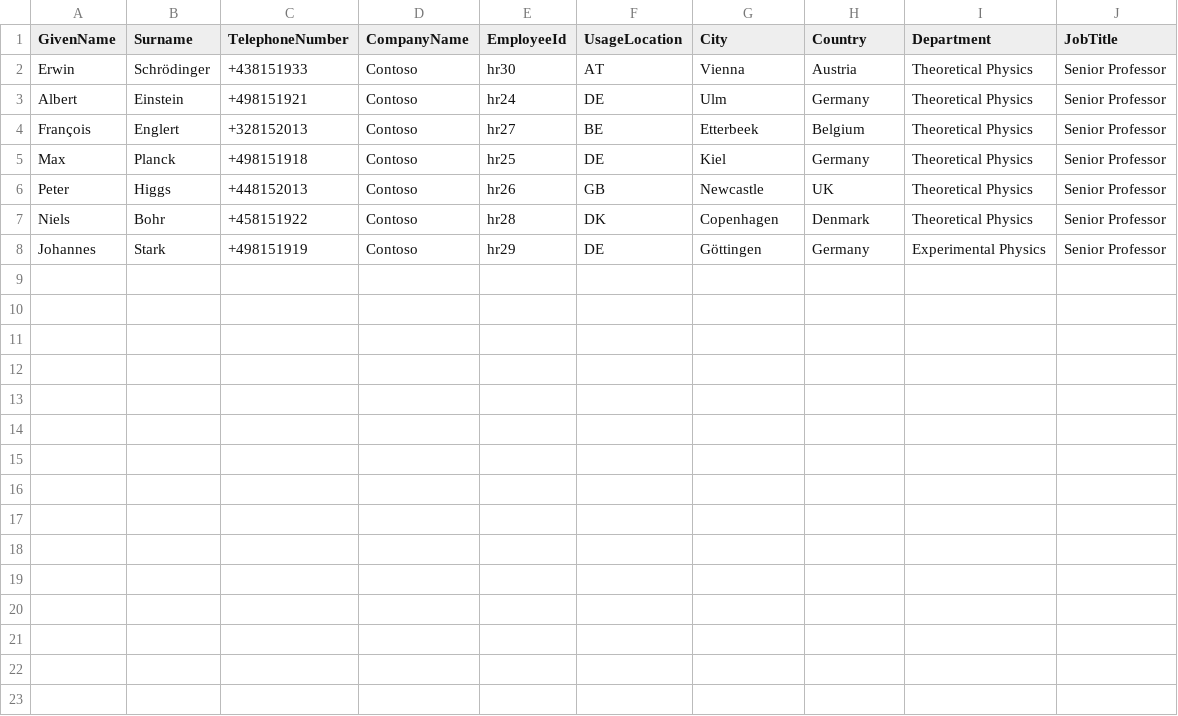
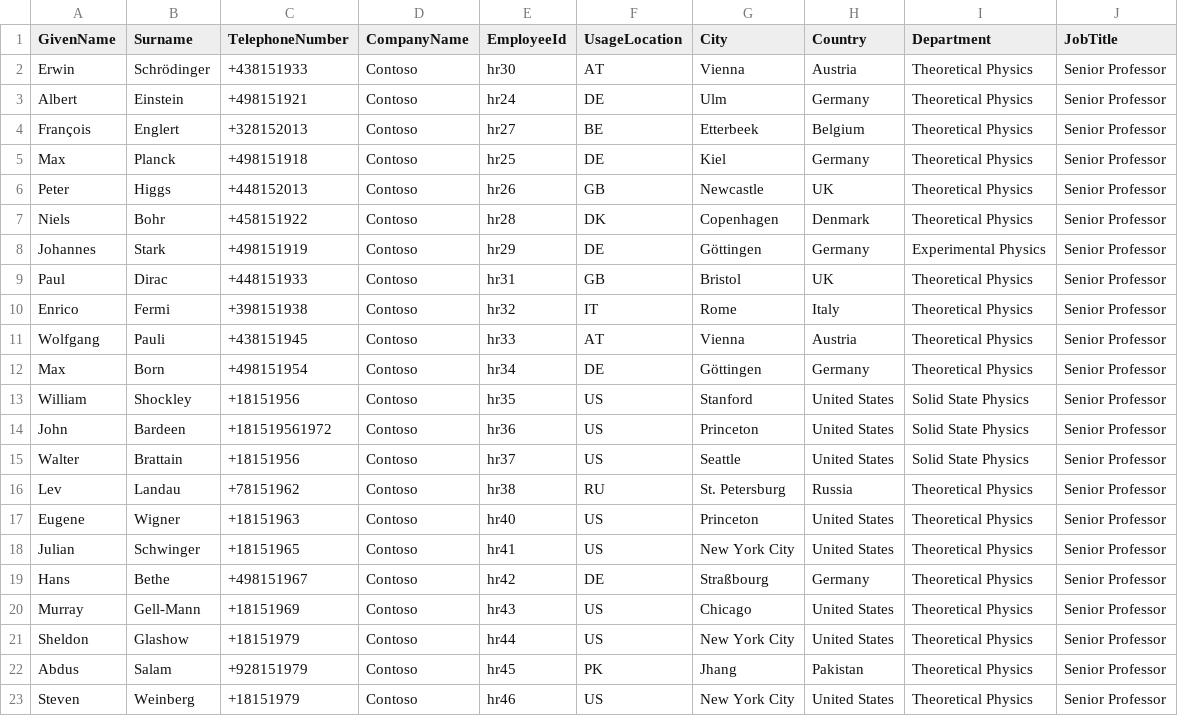
Before and after one commit to www42/Bicep, a CSV file: scenarios/Contoso/ContosoAzureADUsers.csv, drawn as a sheet; the diff names each change by its address in the sheet, - before the commit and + after, or states it on an @@ line.

```diff
--- a/scenarios/Contoso/ContosoAzureADUsers.csv
+++ b/scenarios/Contoso/ContosoAzureADUsers.csv
+row 9: Paul | Dirac | +448151933 | Contoso | hr31 | GB | Bristol | UK | Theoretical Physics | Senior Professor
+row 10: Enrico | Fermi | +398151938 | Contoso | hr32 | IT | Rome | Italy | Theoretical Physics | Senior Professor
+row 11: Wolfgang | Pauli | +438151945 | Contoso | hr33 | AT | Vienna | Austria | Theoretical Physics | Senior Professor
+row 12: Max | Born | +498151954 | Contoso | hr34 | DE | Göttingen | Germany | Theoretical Physics | Senior Professor
+row 13: William | Shockley | +18151956 | Contoso | hr35 | US | Stanford | United States | Solid State Physics | Senior Professor
+row 14: John | Bardeen | +181519561972 | Contoso | hr36 | US | Princeton | United States | Solid State Physics | Senior Professor
+row 15: Walter | Brattain | +18151956 | Contoso | hr37 | US | Seattle | United States | Solid State Physics | Senior Professor
+row 16: Lev | Landau | +78151962 | Contoso | hr38 | RU | St. Petersburg | Russia | Theoretical Physics | Senior Professor
+row 17: Eugene | Wigner | +18151963 | Contoso | hr40 | US | Princeton | United States | Theoretical Physics | Senior Professor
+row 18: Julian | Schwinger | +18151965 | Contoso | hr41 | US | New York City | United States | Theoretical Physics | Senior Professor
+row 19: Hans | Bethe | +498151967 | Contoso | hr42 | DE | Straßbourg | Germany | Theoretical Physics | Senior Professor
+row 20: Murray | Gell-Mann | +18151969 | Contoso | hr43 | US | Chicago | United States | Theoretical Physics | Senior Professor
+row 21: Sheldon | Glashow | +18151979 | Contoso | hr44 | US | New York City | United States | Theoretical Physics | Senior Professor
+row 22: Abdus | Salam | +928151979 | Contoso | hr45 | PK | Jhang | Pakistan | Theoretical Physics | Senior Professor
+row 23: Steven | Weinberg | +18151979 | Contoso | hr46 | US | New York City | United States | Theoretical Physics | Senior Professor
```
Also changed, not shown: 2 other files.
